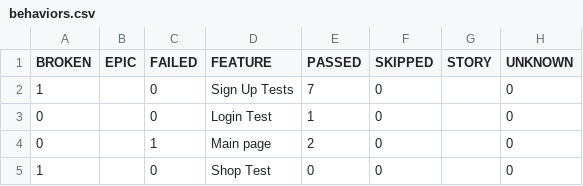
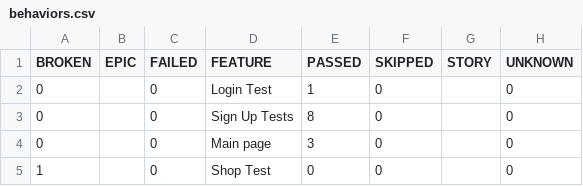
Before and after one commit to BilikSergey/Task-7-WebdriverIO, a CSV file: data/behaviors.csv, drawn as a sheet.

```diff
--- a/data/behaviors.csv
+++ b/data/behaviors.csv
@@ -1,5 +1,5 @@
 "BROKEN","EPIC","FAILED","FEATURE","PASSED","SKIPPED","STORY","UNKNOWN"
-"1","","0","Sign Up Tests","7","0","","0"
 "0","","0","Login Test","1","0","","0"
-"0","","1","Main page","2","0","","0"
+"0","","0","Sign Up Tests","8","0","","0"
+"0","","0","Main page","3","0","","0"
 "1","","0","Shop Test","0","0","","0"
```
Also changed, not shown: data/suites.csv, 51 other files.
